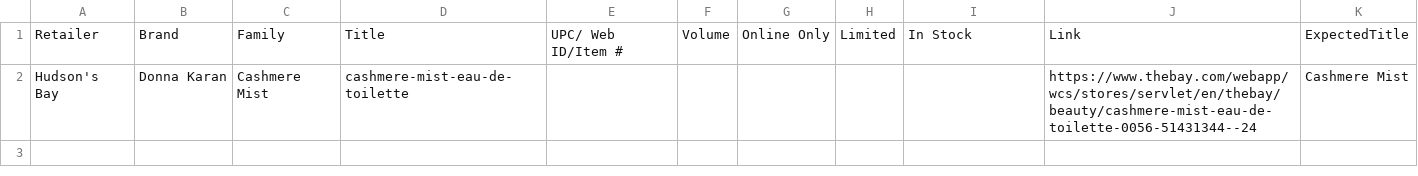
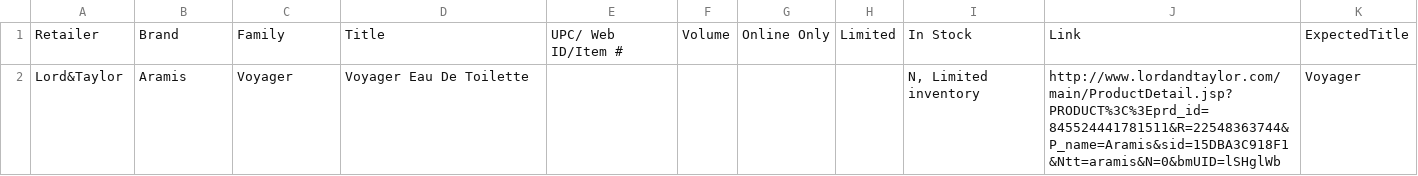
Before and after one commit to AnnaPanov/why_sales_going_down, a CSV file: config/test.csv, drawn as a sheet.

Commit message:
a test case for tor

```diff
--- a/config/test.csv
+++ b/config/test.csv
@@ -1,2 +1,2 @@
 Retailer,Brand,Family,Title,UPC/ Web ID/Item #,Volume,Online Only,Limited,In Stock,Link,ExpectedTitle
-Hudson's Bay,Donna Karan,Cashmere Mist,cashmere-mist-eau-de-toilette,,,,,,https://www.thebay.com/webapp/wcs/stores/servlet/en/thebay/beauty/cashmere-mist-eau-de-toilette-0056-51431344--24 ,Cashmere Mist
+Lord&Taylor,Aramis,Voyager,Voyager Eau De Toilette,,,,,"N, Limited inventory",http://www.lordandtaylor.com/main/ProductDetail.jsp?PRODUCT%3C%3Eprd_id=845524441781511&R=22548363744&P_name=Aramis&sid=15DBA3C918F1&Ntt=aramis&N=0&bmUID=lSHglWb ,Voyager
```
